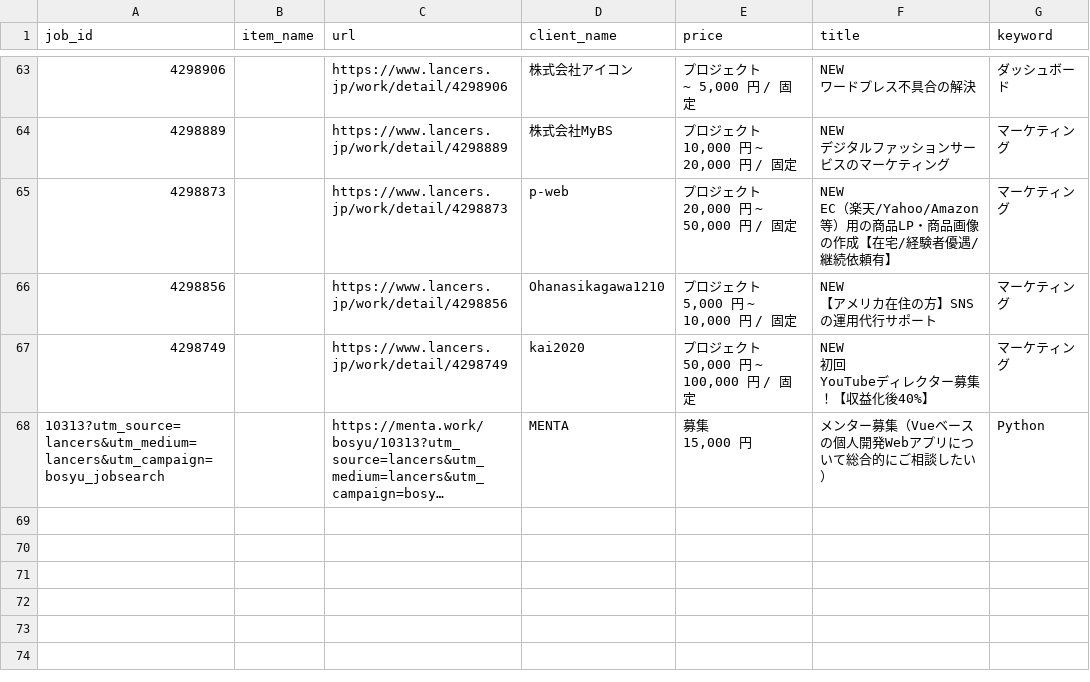
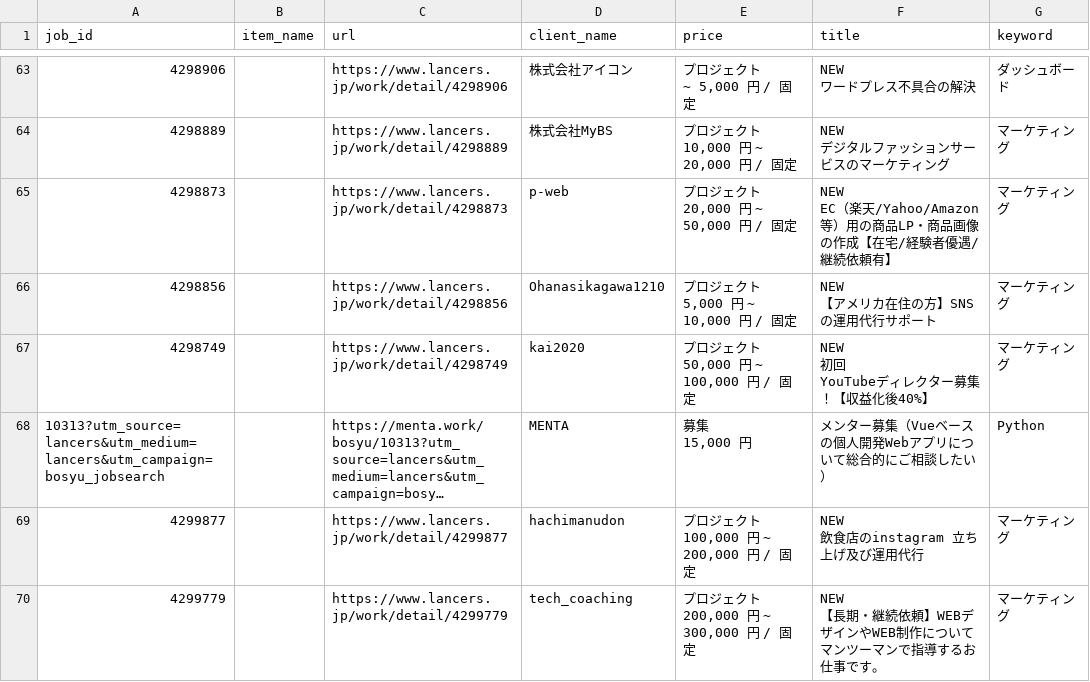
Before and after one commit to ryoishimaru/cw_scraping, a CSV file: lancers_latest_1000ids.csv, drawn as a sheet; only a part is shown, gaps mark what is left out; long unchanged cells end in …; ↵ is a line break in a cell; the diff names each change by its address in the sheet, - before the commit and + after, or states it on an @@ line.

Commit message:
added ng keywords

```diff
--- a/lancers_latest_1000ids.csv
+++ b/lancers_latest_1000ids.csv
+row 69: 4299877 |  | https://www.lancers.jp/work/detail/4299877 | hachimanudon | プロジェクト ↵ 100,000 円 ~ 200,000 円 / 固定 | NEW ↵ 飲食店のinstagram 立ち上げ及び運用代行 | マーケティング
+row 70: 4299779 |  | https://www.lancers.jp/work/detail/4299779 | tech_coaching | プロジェクト ↵ 200,000 円 ~ 300,000 円 / 固定 | NEW ↵ 【長期・継続依頼】WEBデザインやWEB制作についてマンツーマンで指導するお仕事です。 | マーケティング
```
Also changed, not shown: 1 other file.
